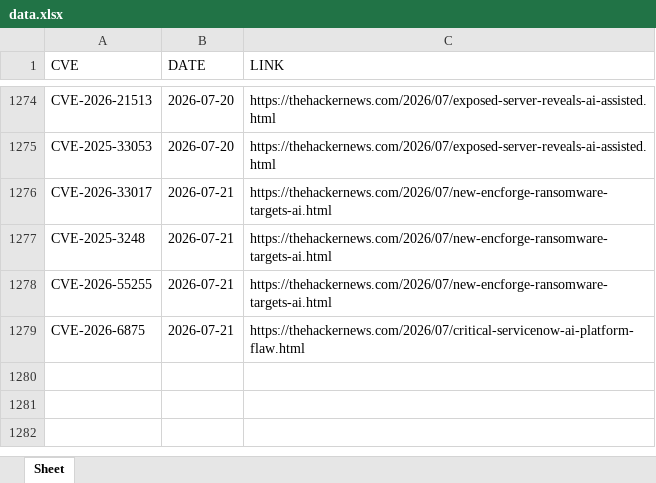
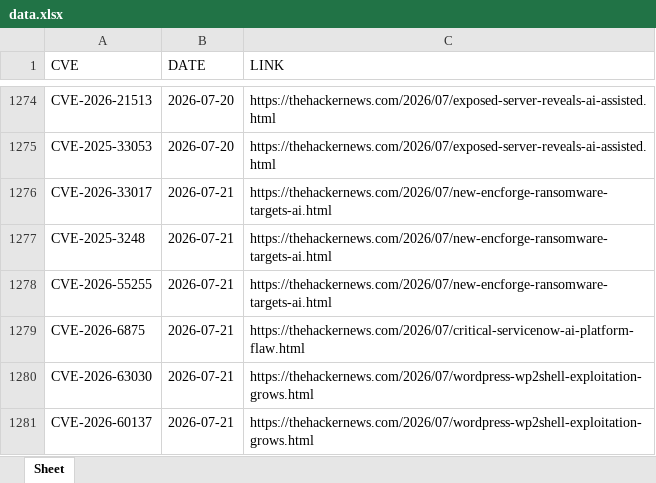
Before and after one commit to thanujbtech-lgtm/hackernews_cve, an Excel workbook: data.xlsx, sheet Sheet, drawn as a sheet; only a part is shown, gaps mark what is left out; values as stored, in another font and other column widths than the file's, no borders; the diff names each change by its address in the sheet, - before the commit and + after, or states it on an @@ line.

```diff
--- a/data.xlsx (sheet Sheet)
+++ b/data.xlsx (sheet Sheet)
+row 1280: CVE-2026-63030 | 2026-07-21 | https://thehackernews.com/2026/07/wordpress-wp2shell-exploitation-grows.html
+row 1281: CVE-2026-60137 | 2026-07-21 | https://thehackernews.com/2026/07/wordpress-wp2shell-exploitation-grows.html
```
